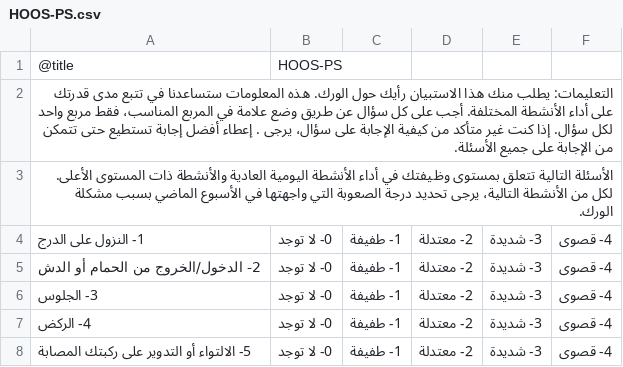
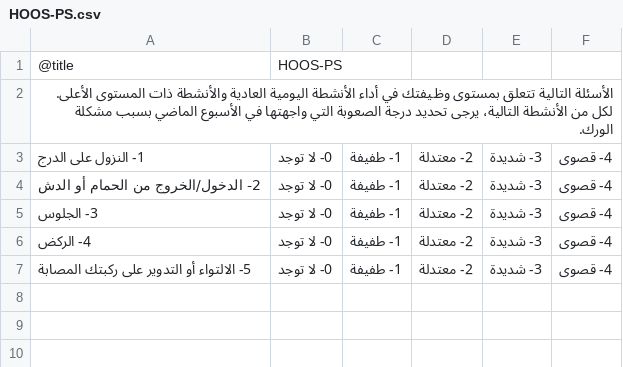
Before and after one commit to retroandroid/arabicproms, a CSV file: arabicproms/public/questionnaires/HOOS-PS.csv, drawn as a sheet.

```diff
--- a/arabicproms/public/questionnaires/HOOS-PS.csv
+++ b/arabicproms/public/questionnaires/HOOS-PS.csv
@@ -1,3 +1,2 @@
 @title,HOOS-PS
-التعليمات: ﯾﻄﻠﺐ ﻣﻨﻚ ھﺬا اﻻﺳﺘﺒﯿﺎن رأﯾﻚ ﺣﻮل اﻟﻮرك. ھﺬه اﻟﻤﻌﻠﻮﻣﺎت ﺳﺘﺴﺎﻋﺪﻧﺎ ﻓﻲ ﺗﺘﺒﻊ ﻣﺪى ﻗﺪرﺗﻚ ﻋﻠﻰ أداء اﻷﻧﺸﻄﺔ اﻟﻤﺨﺘﻠﻔﺔ. أﺟﺐ ﻋﻠﻰ ﻛﻞ ﺳﺆال ﻋﻦ طﺮﯾﻖ وﺿﻊ ﻋﻼﻣﺔ ﻓﻲ اﻟﻤﺮﺑﻊ اﻟﻤﻨﺎﺳﺐ، ﻓﻘﻂ ﻣﺮﺑﻊ واﺣﺪ ﻟﻜﻞ ﺳﺆال. إذا ﻛﻨﺖ ﻏﯿﺮ ﻣﺘﺄﻛﺪ ﻣﻦ ﻛﯿﻔﯿﺔ اﻹﺟﺎﺑﺔ ﻋﻠﻰ ﺳﺆال، ﯾﺮﺟﻰ . إﻋﻄﺎء أﻓﻀﻞ إﺟﺎﺑﺔ ﺗﺴﺘﻄﯿﻊ ﺣﺘﻰ ﺗﺘﻤﻜﻦ ﻣﻦ اﻹﺟﺎﺑﺔ ﻋﻠﻰ ﺟﻤﯿﻊ اﻷﺳﺌﻠﺔ.
 اﻷﺳﺌﻠﺔ اﻟﺘﺎﻟﯿﺔ ﺗﺘﻌﻠﻖ ﺑﻤﺴﺘﻮى وظﯿﻔﺘﻚ ﻓﻲ أداء اﻷﻧﺸﻄﺔ اﻟﯿﻮﻣﯿﺔ اﻟﻌﺎدﯾﺔ واﻷﻧﺸﻄﺔ ذات اﻟﻤﺴﺘﻮى اﻷﻋﻠﻰ. ﻟﻜﻞ ﻣﻦ اﻷﻧﺸﻄﺔ اﻟﺘﺎﻟﯿﺔ، ﯾﺮﺟﻰ ﺗﺤﺪﯾﺪ درﺟﺔ اﻟﺼﻌﻮﺑﺔ اﻟﺘﻲ واﺟﮭﺘﮭﺎ ﻓﻲ اﻷﺳﺒﻮع اﻟﻤﺎﺿﻲ ﺑﺴﺒﺐ ﻣﺸﻜﻠﺔ اﻟﻮرك.
```
Also changed, not shown: arabicproms/public/questionnaires/HOOS-JR.csv, arabicproms/public/questionnaires/KOOS-JR.csv, 11 other files.
